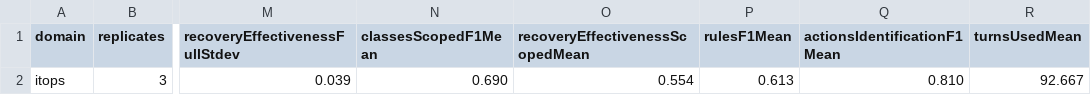
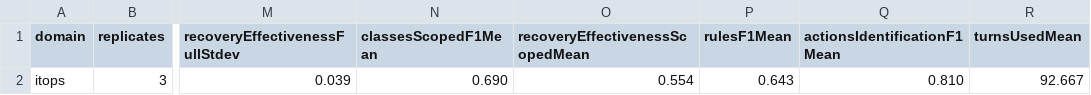
Before and after one commit to solalatus/ontology_builder, a CSV file: ontology_translation/results/multi-domain-control/domain-comparison.csv, drawn as a sheet; only a part is shown, gaps mark what is left out; the diff names each change by its address in the sheet, - before the commit and + after, or states it on an @@ line.

```diff
--- a/ontology_translation/results/multi-domain-control/domain-comparison.csv
+++ b/ontology_translation/results/multi-domain-control/domain-comparison.csv
-P2 (rulesF1Mean): 0.613
+P2 (rulesF1Mean): 0.643
```
Also changed, not shown: ontology_translation/results/multi-domain-control/runs.csv, ontology_translation/results/multi-domain/domain-comparison.csv, 32 other files.
